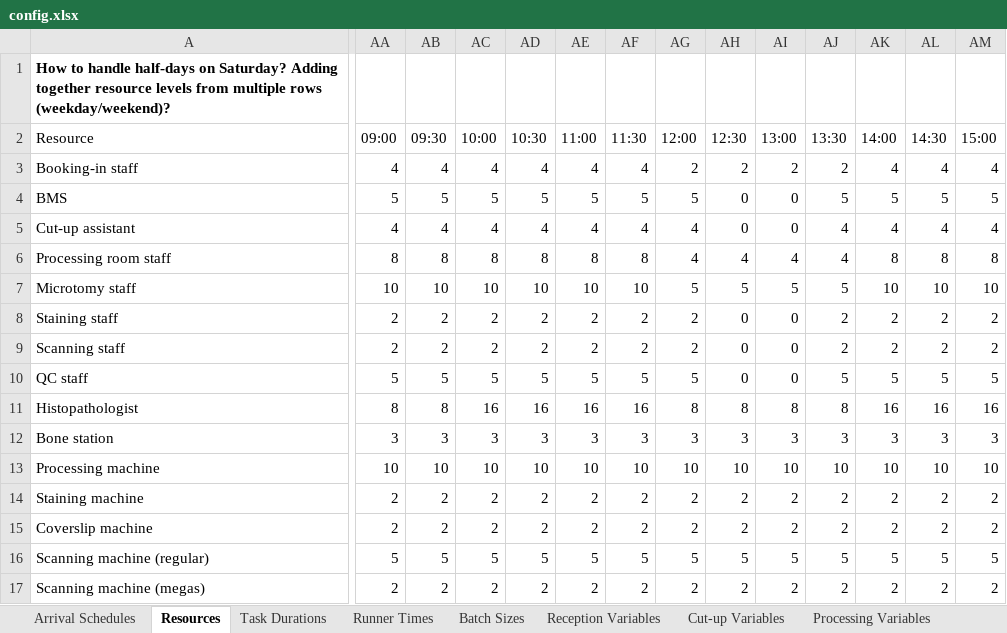
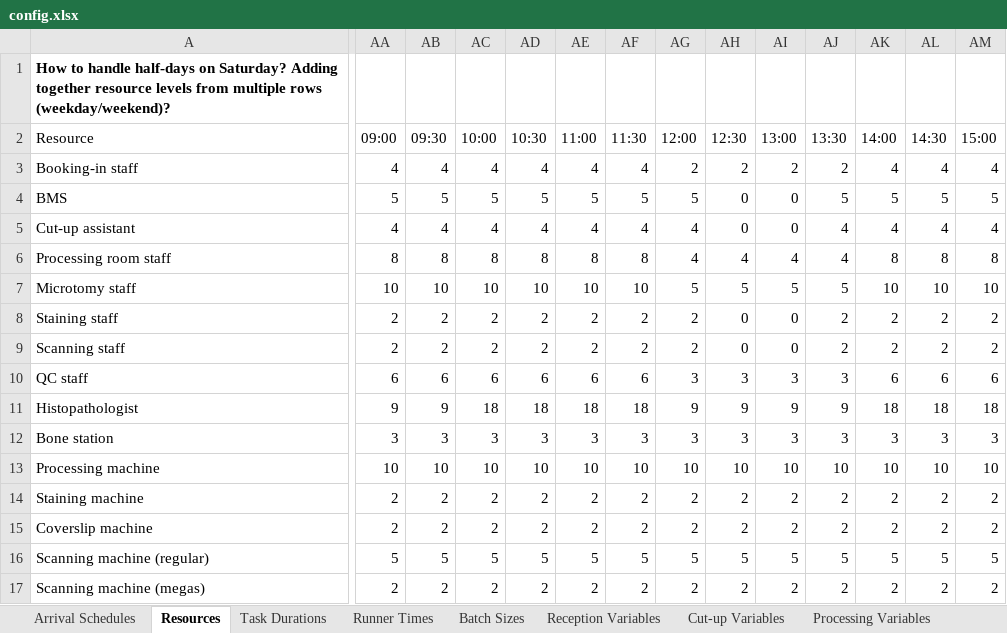
Before and after one commit to yinchi/cuh-dashboards, an Excel workbook: config.xlsx, sheet Resources, drawn as a sheet; only a part is shown, gaps mark what is left out; values as stored, in another font and other column widths than the file's, no borders; table styles not drawn; the diff covers the shown part only; the diff names each change by its address in the sheet, - before the commit and + after, or states it on an @@ line.

```diff
--- a/config.xlsx (sheet Resources)
+++ b/config.xlsx (sheet Resources)
-AA10 (09:00): 5
+AA10 (09:00): 6
-AB10 (09:30): 5
+AB10 (09:30): 6
-AC10 (10:00): 5
+AC10 (10:00): 6
-AD10 (10:30): 5
+AD10 (10:30): 6
-AE10 (11:00): 5
+AE10 (11:00): 6
-AF10 (11:30): 5
+AF10 (11:30): 6
-AG10 (12:00): 5
+AG10 (12:00): 3
-AH10 (12:30): 0
+AH10 (12:30): 3
-AI10 (13:00): 0
+AI10 (13:00): 3
-AJ10 (13:30): 5
+AJ10 (13:30): 3
-AK10 (14:00): 5
+AK10 (14:00): 6
-AL10 (14:30): 5
+AL10 (14:30): 6
-AM10 (15:00): 5
+AM10 (15:00): 6
-AA11 (09:00): 8
+AA11 (09:00): 9
-AB11 (09:30): 8
+AB11 (09:30): 9
-AC11 (10:00): 16
+AC11 (10:00): 18
-AD11 (10:30): 16
+AD11 (10:30): 18
-AE11 (11:00): 16
+AE11 (11:00): 18
-AF11 (11:30): 16
+AF11 (11:30): 18
-AG11 (12:00): 8
+AG11 (12:00): 9
-AH11 (12:30): 8
+AH11 (12:30): 9
-AI11 (13:00): 8
+AI11 (13:00): 9
-AJ11 (13:30): 8
+AJ11 (13:30): 9
-AK11 (14:00): 16
+AK11 (14:00): 18
-AL11 (14:30): 16
+AL11 (14:30): 18
-AM11 (15:00): 16
+AM11 (15:00): 18
```
Also changed, not shown: 8 edited cells elsewhere in this sheet, 9 other files.
